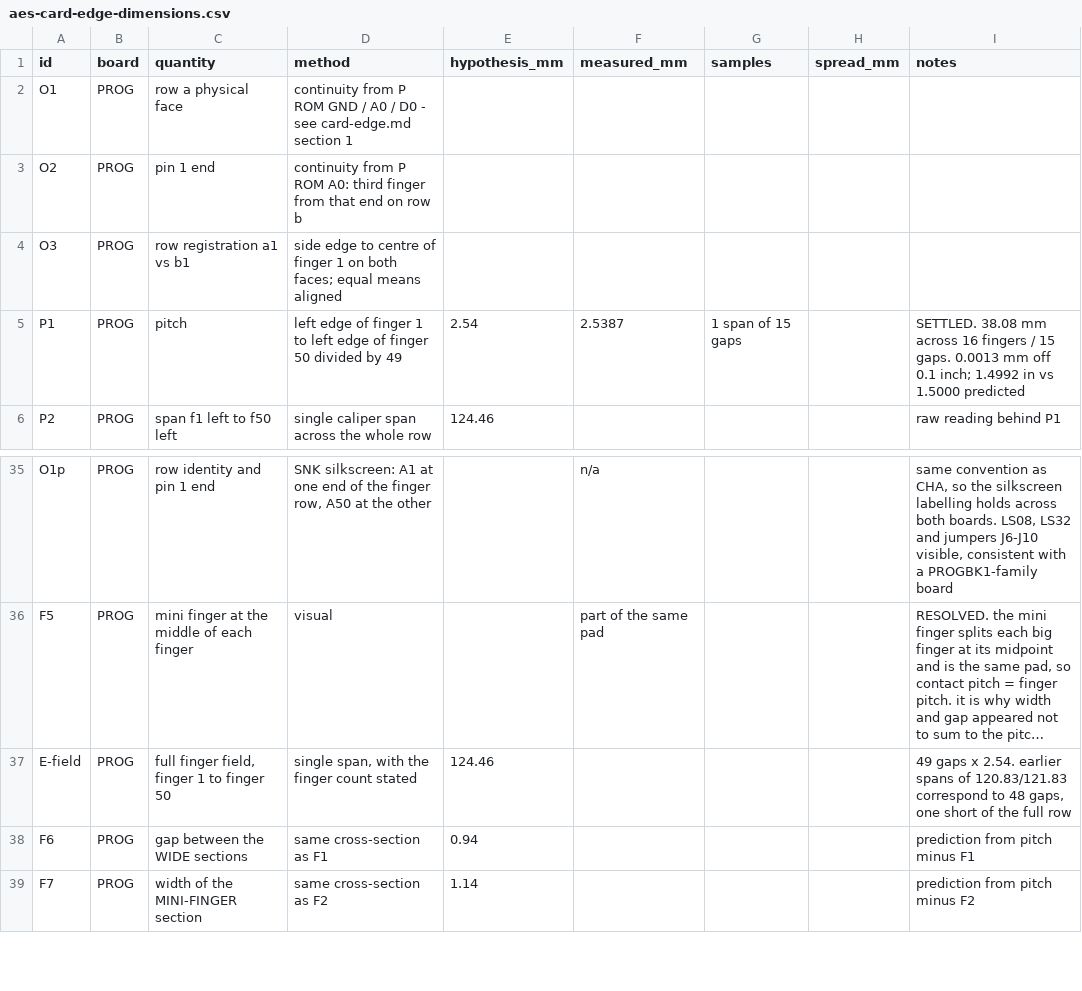
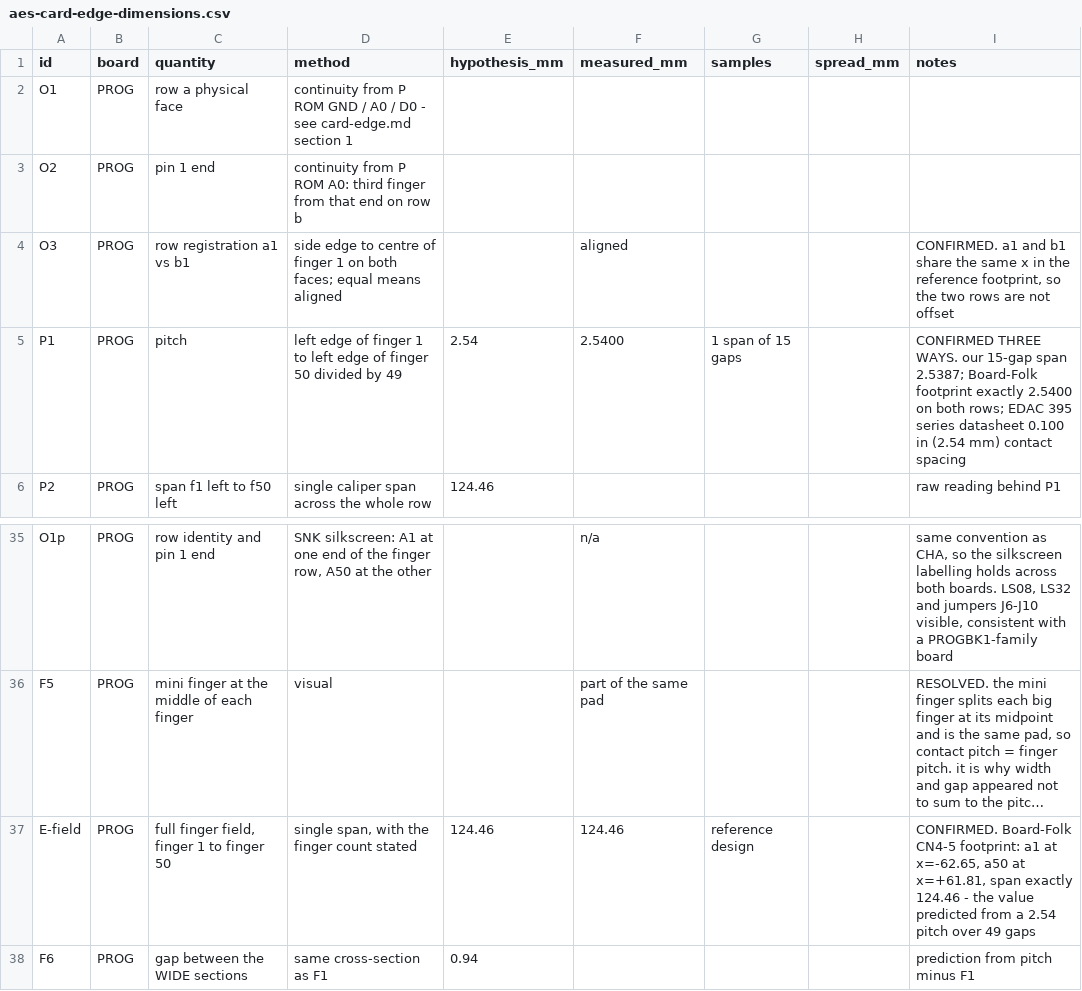
Before and after one commit to v62zc25th9-netizen/neoforge, a CSV file: docs/data/aes-card-edge-dimensions.csv, drawn as a sheet; only a part is shown, gaps mark what is left out; the shorter side is filled out with more unchanged rows; long unchanged cells end in …; the diff names each change by its address in the sheet, - before the commit and + after, or states it on an @@ line.

```diff
--- a/docs/data/aes-card-edge-dimensions.csv
+++ b/docs/data/aes-card-edge-dimensions.csv
-F4 (measured_mm): (empty)
+F4 (measured_mm): aligned
-I4 (notes): (empty)
+I4 (notes): CONFIRMED. a1 and b1 share the same x in the reference footprint, so the two rows are not offset
-F5 (measured_mm): 2.5387
+F5 (measured_mm): 2.5400
-I5 (notes): SETTLED. 38.08 mm across 16 fingers / 15 gaps. 0.0013 mm off 0.1 inch; 1.4992 in vs 1.5000 predicted
+I5 (notes): CONFIRMED THREE WAYS. our 15-gap span 2.5387; Board-Folk footprint exactly 2.5400 on both rows; EDAC 395 series datasheet 0.100 in (2.54 mm) contact spacing
-F37 (measured_mm): (empty)
+F37 (measured_mm): 124.46
-G37 (samples): (empty)
+G37 (samples): reference design
-I37 (notes): 49 gaps x 2.54. earlier spans of 120.83/121.83 correspond to 48 gaps, one short of the full row
+I37 (notes): CONFIRMED. Board-Folk CN4-5 footprint: a1 at x=-62.65, a50 at x=+61.81, span exactly 124.46 - the value predicted from a 2.54 pitch over 49 gaps
```
Also changed, not shown: docs/data/aes-console.csv, 5 other files.
